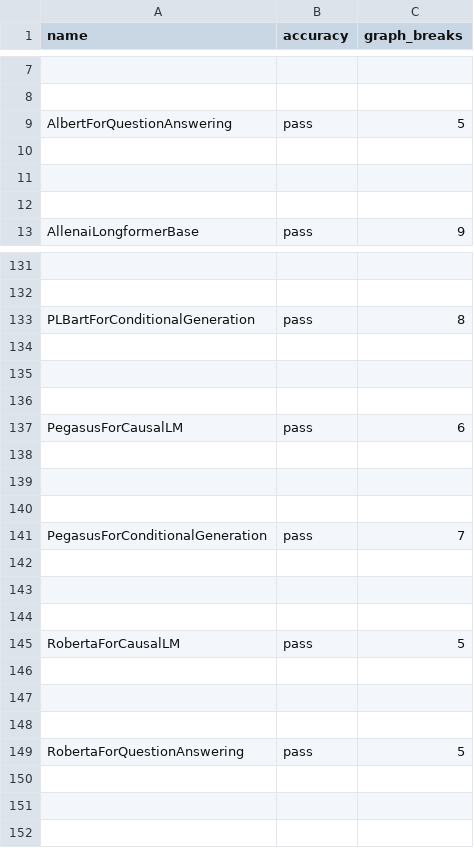
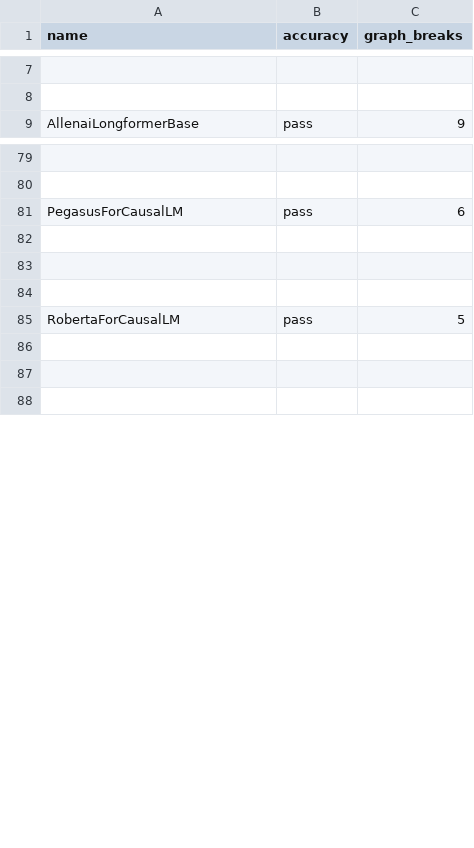
Before and after one commit to kavlal6/pytorch, a CSV file: benchmarks/dynamo/ci_expected_accuracy/aot_eager_huggingface_training.csv, drawn as a sheet; only a part is shown, gaps mark what is left out; the diff covers the shown part only; the diff names each change by its address in the sheet, - before the commit and + after, or states it on an @@ line.

```diff
--- a/benchmarks/dynamo/ci_expected_accuracy/aot_eager_huggingface_training.csv
+++ b/benchmarks/dynamo/ci_expected_accuracy/aot_eager_huggingface_training.csv
-row 9: AlbertForQuestionAnswering | pass | 5
-row 10: (empty)
-row 11: (empty)
-row 12: (empty)
-row 133: PLBartForConditionalGeneration | pass | 8
-row 134: (empty)
-row 135: (empty)
-row 136: (empty)
-row 141: PegasusForConditionalGeneration | pass | 7
-row 142: (empty)
-row 143: (empty)
-row 144: (empty)
-row 146: (empty)
-row 147: (empty)
-row 148: (empty)
-row 149: RobertaForQuestionAnswering | pass | 5
```
Also changed, not shown: 48 removed rows elsewhere in this file, benchmarks/dynamo/ci_expected_accuracy/dynamic_aot_eager_huggingface_training.csv, benchmarks/dynamo/ci_expected_accuracy/dynamic_inductor_huggingface_training.csv, 31 other files.
